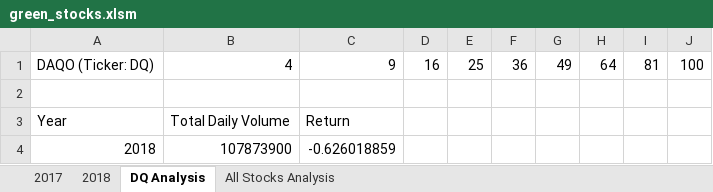
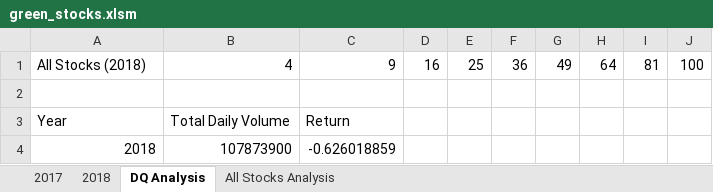
Before and after one commit to lyozamp/stock-analysis., an Excel workbook: green_stocks.xlsm, sheet DQ Analysis, drawn as a sheet; values as stored, in another font and other column widths than the file's, no borders; the diff names each change by its address in the sheet, - before the commit and + after, or states it on an @@ line.

Commit message:
Uploading stock-analysis for Module 2.5.3

```diff
--- a/green_stocks.xlsm (sheet DQ Analysis)
+++ b/green_stocks.xlsm (sheet DQ Analysis)
-A1: DAQO (Ticker: DQ)
+A1: All Stocks (2018)
```
Also changed, not shown: sheet 2017, sheet 2018, sheet All Stocks Analysis, charts or pictures.
